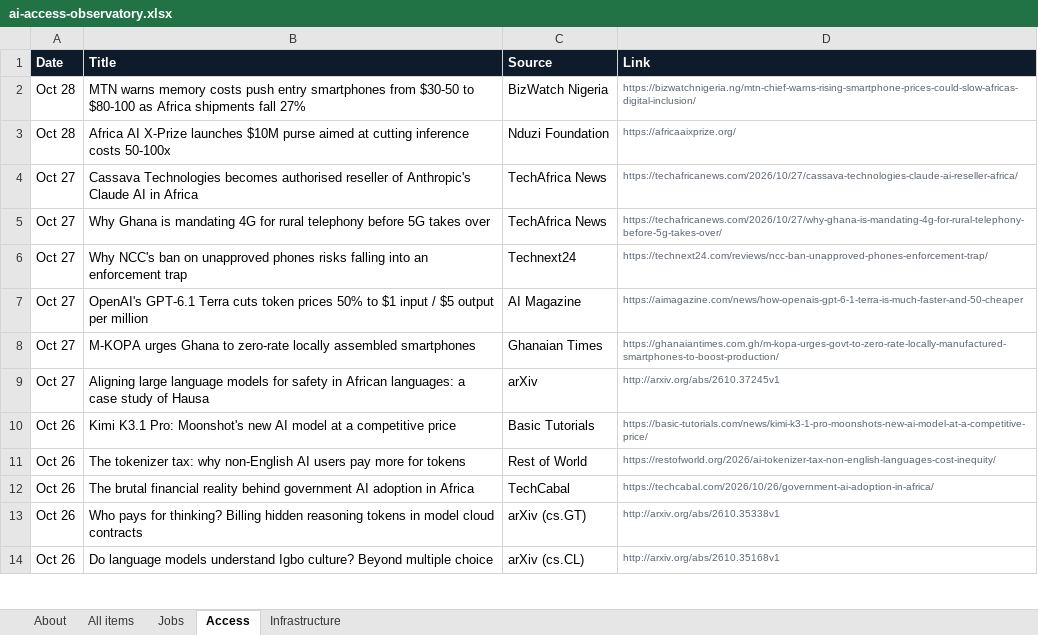
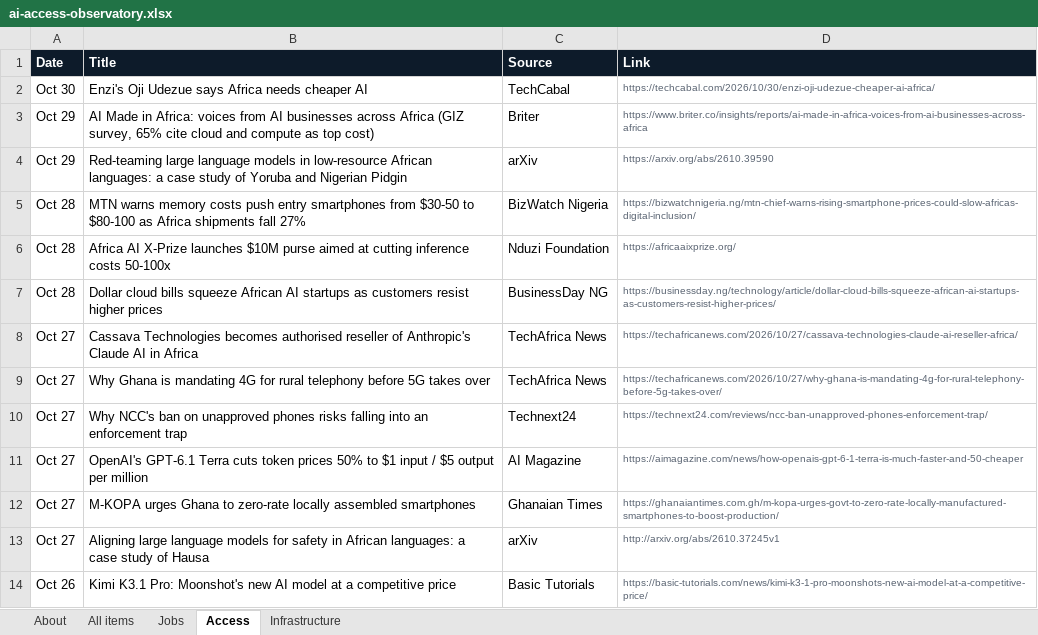
Before and after one commit to samuelajayi29-maker/ai-access-observatory, an Excel workbook: data/ai-access-observatory.xlsx, sheet Access, drawn as a sheet; only a part is shown; the shorter side is filled out with more unchanged rows; values as stored, in another font and other column widths than the file's, no borders; the diff names each change by its address in the sheet, - before the commit and + after, or states it on an @@ line.

```diff
--- a/data/ai-access-observatory.xlsx (sheet Access)
+++ b/data/ai-access-observatory.xlsx (sheet Access)
+row 2: Oct 30 | Enzi's Oji Udezue says Africa needs cheaper AI | TechCabal | https://techcabal.com/2026/10/30/enzi-oji-udezue-cheaper-ai-africa/
+row 3: Oct 29 | AI Made in Africa: voices from AI businesses across Africa (GIZ survey, 65% cite cloud and compute as top cost) | Briter | https://www.briter.co/insights/reports/ai-made-in-africa-voices-from-ai-businesses-across-africa
+row 4: Oct 29 | Red-teaming large language models in low-resource African languages: a case study of Yoruba and Nigerian Pidgin | arXiv | https://arxiv.org/abs/2610.39590
+row 7: Oct 28 | Dollar cloud bills squeeze African AI startups as customers resist higher prices | BusinessDay NG | https://businessday.ng/technology/article/dollar-cloud-bills-squeeze-african-ai-startups-as-customers-resist-higher-prices/
```
Also changed, not shown: sheet All items, sheet Infrastructure, sheet About, sheet Jobs, 2 other files.
